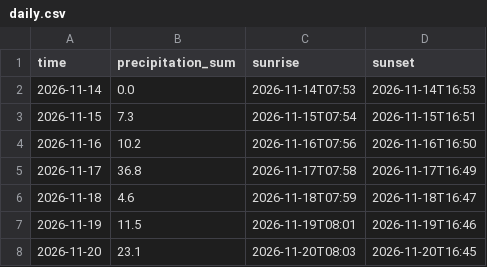
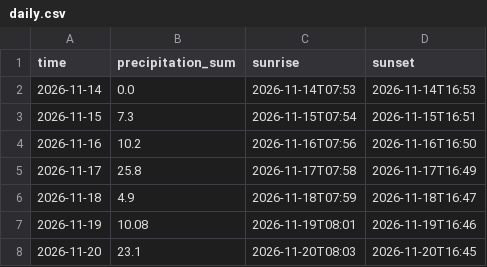
Before and after one commit to Flappy1983/pendelweer-data, a CSV file: data/daily.csv, drawn as a sheet.

```diff
--- a/data/daily.csv
+++ b/data/daily.csv
@@ -4,5 +4,5 @@ time,precipitation_sum,sunrise,sunset
 2026-11-16,10.2,2026-11-16T07:56,2026-11-16T16:50
-2026-11-17,36.8,2026-11-17T07:58,2026-11-17T16:49
-2026-11-18,4.6,2026-11-18T07:59,2026-11-18T16:47
-2026-11-19,11.5,2026-11-19T08:01,2026-11-19T16:46
+2026-11-17,25.8,2026-11-17T07:58,2026-11-17T16:49
+2026-11-18,4.9,2026-11-18T07:59,2026-11-18T16:47
+2026-11-19,10.08,2026-11-19T08:01,2026-11-19T16:46
 2026-11-20,23.1,2026-11-20T08:03,2026-11-20T16:45
```
Also changed, not shown: data/gfs_seamless.csv, data/icon_seamless.csv, 5 other files.
